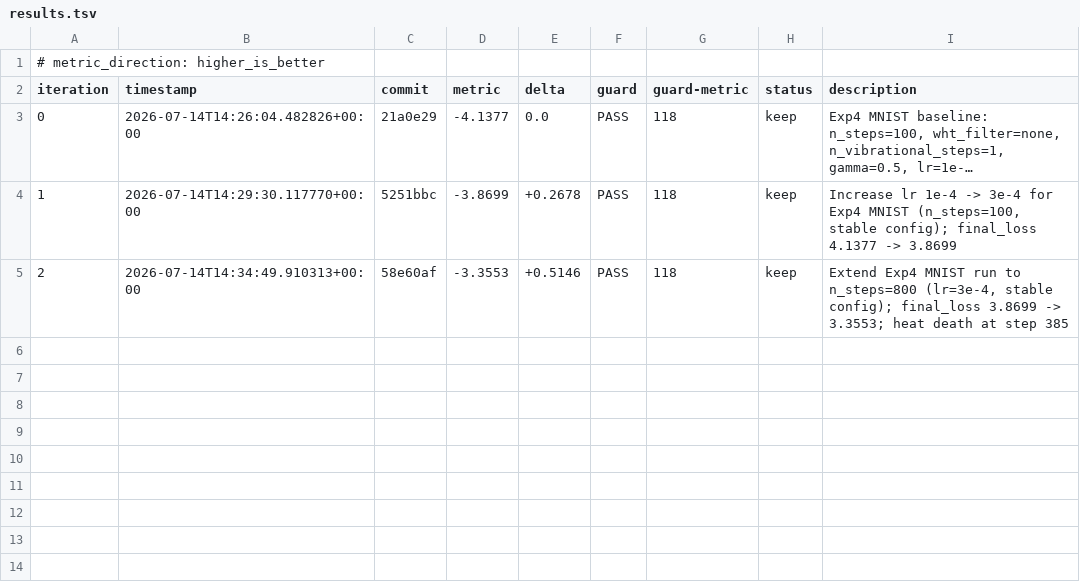
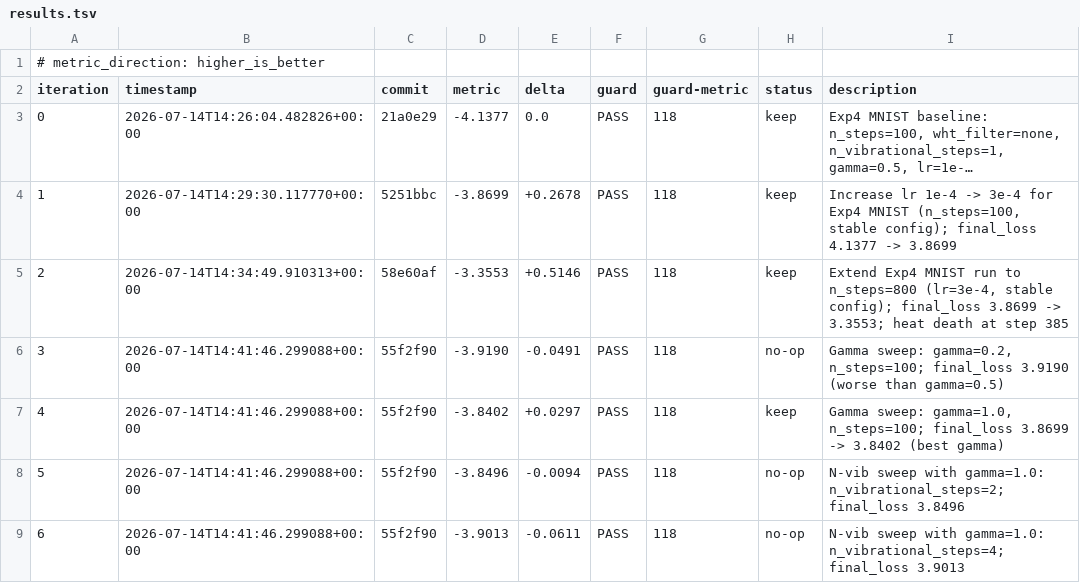
Before and after one commit to tuned-org-uk/entropic-semantic-diffusion, a TSV file: autoresearch/loop-260714-1458/results.tsv, drawn as a sheet; long unchanged cells end in ….

Commit message:
experiment: issue #22 gamma + n-vib sweep — best gamma=1.0, n_vib=1, loss 3.84

```diff
--- a/autoresearch/loop-260714-1458/results.tsv
+++ b/autoresearch/loop-260714-1458/results.tsv
@@ -5 +5,5 @@ iteration	timestamp	commit	metric	delta	guard	guard-metric	status	description
 2	2026-07-14T14:34:49.910313+00:00	58e60af	-3.3553	+0.5146	PASS	118	keep	Extend Exp4 MNIST run to n_steps=800 (lr=3e-4, stable config); final_loss 3.8699 -> 3.3553; heat death at step 385
+3	2026-07-14T14:41:46.299088+00:00	55f2f90	-3.9190	-0.0491	PASS	118	no-op	Gamma sweep: gamma=0.2, n_steps=100; final_loss 3.9190 (worse than gamma=0.5)
+4	2026-07-14T14:41:46.299088+00:00	55f2f90	-3.8402	+0.0297	PASS	118	keep	Gamma sweep: gamma=1.0, n_steps=100; final_loss 3.8699 -> 3.8402 (best gamma)
+5	2026-07-14T14:41:46.299088+00:00	55f2f90	-3.8496	-0.0094	PASS	118	no-op	N-vib sweep with gamma=1.0: n_vibrational_steps=2; final_loss 3.8496
+6	2026-07-14T14:41:46.299088+00:00	55f2f90	-3.9013	-0.0611	PASS	118	no-op	N-vib sweep with gamma=1.0: n_vibrational_steps=4; final_loss 3.9013
```
Also changed, not shown: 1 other file.
